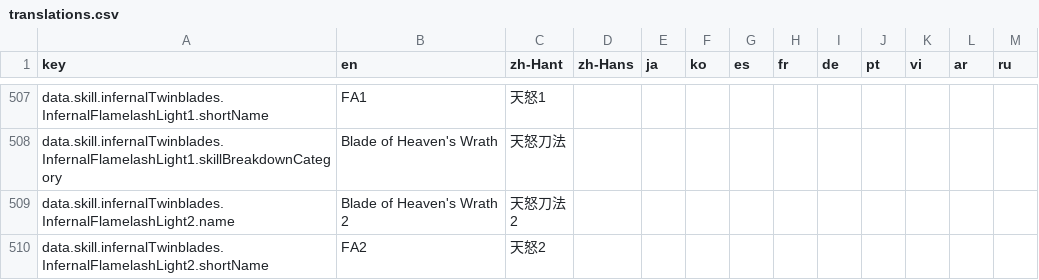
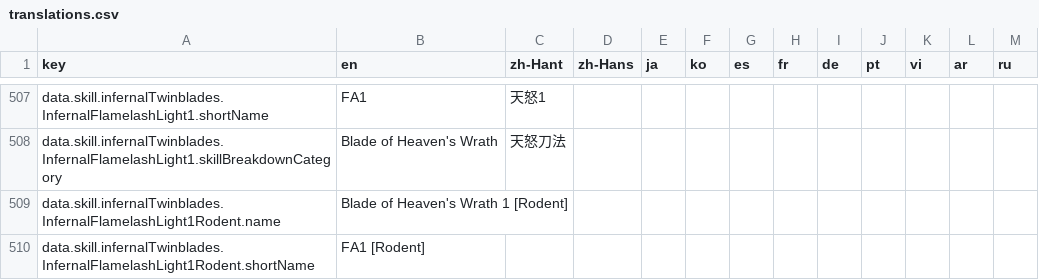
Before and after one commit to MatyeusM/where-builds-meet, a CSV file: locales/translations.csv, drawn as a sheet; only a part is shown, gaps mark what is left out; the shorter side is filled out with more unchanged rows; the diff covers the shown part only.

Commit message:
Correct Wind damage effects and pre-dodge Rodent cancels.
Match the confirmed Wind mechanics, preserve saved Vendetta applications, and accept the reviewed 2.64% preset DPS increase.

```diff
--- a/locales/translations.csv
+++ b/locales/translations.csv
@@ -508 +508,3 @@ data.skill.infernalTwinblades.InfernalFlamelashLight1.shortName,FA1,天怒1,,,,,
 data.skill.infernalTwinblades.InfernalFlamelashLight1.skillBreakdownCategory,Blade of Heaven's Wrath,天怒刀法,,,,,,,,,,
+data.skill.infernalTwinblades.InfernalFlamelashLight1Rodent.name,Blade of Heaven's Wrath 1 [Rodent],,,,,,,,,,,
+data.skill.infernalTwinblades.InfernalFlamelashLight1Rodent.shortName,FA1 [Rodent],,,,,,,,,,,
```
Also changed, not shown: 9 added rows and 2 removed rows elsewhere in this file, 23 other files.
